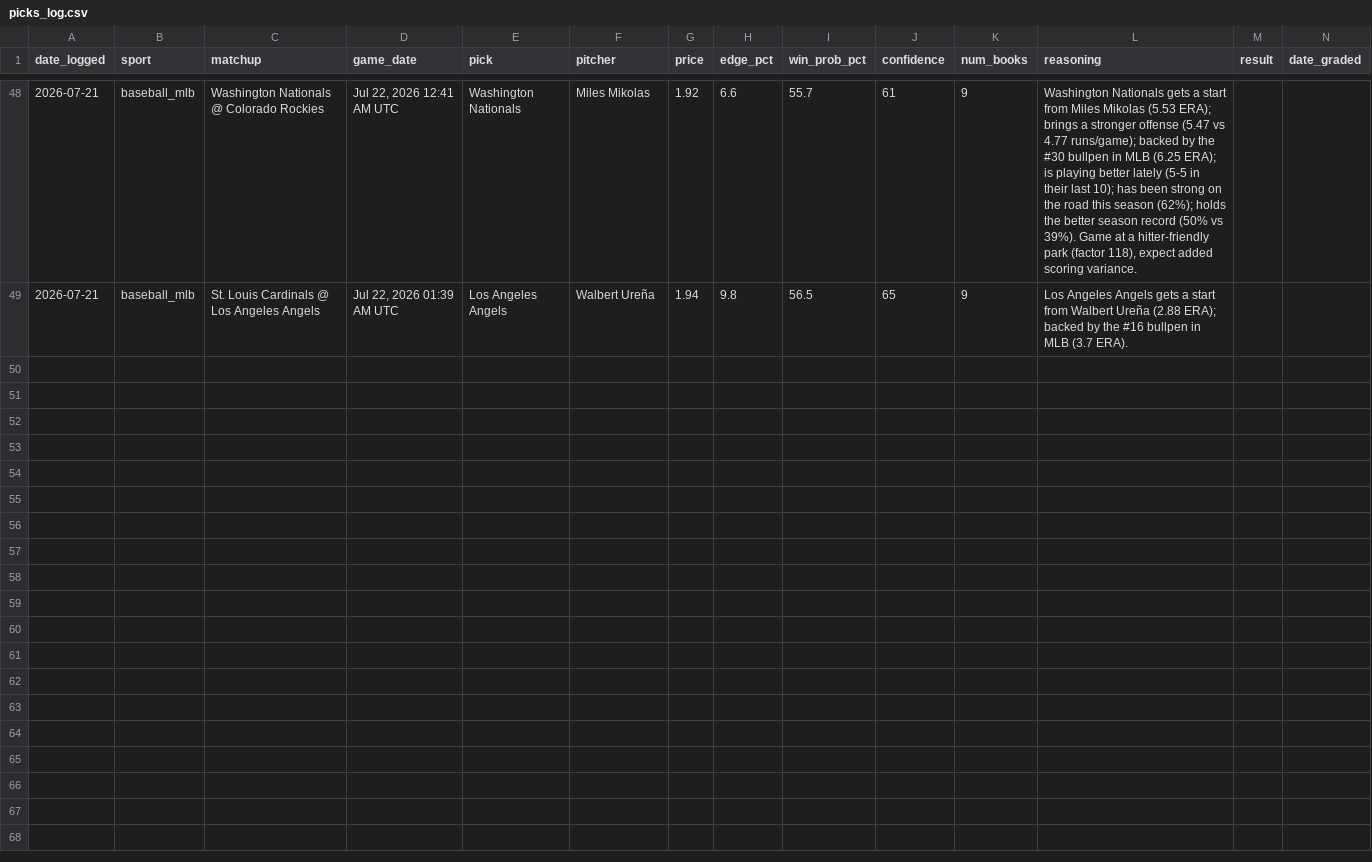
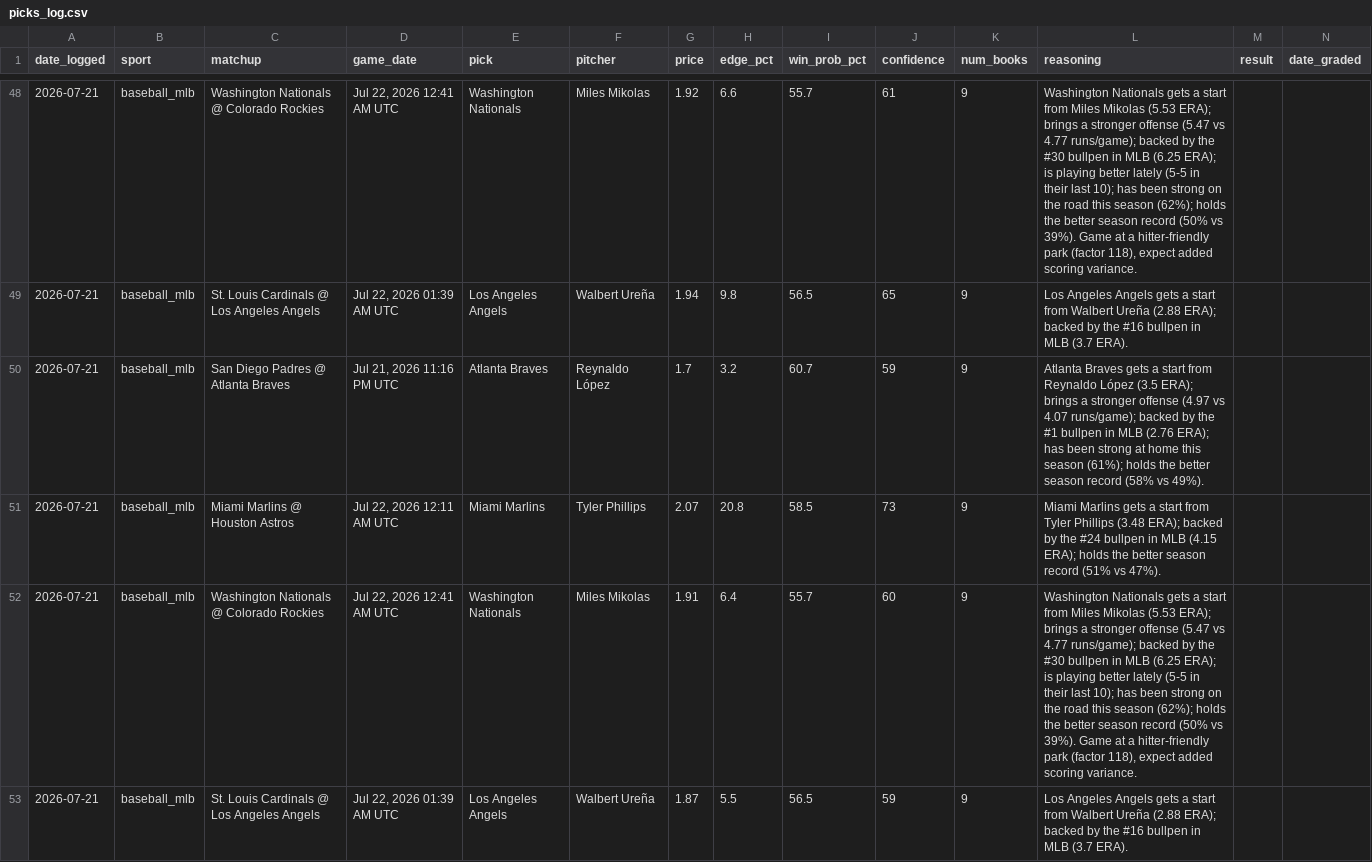
Before and after one commit to alev-12/betting-bot-showcase, a CSV file: picks_log.csv, drawn as a sheet; only a part is shown, gaps mark what is left out; the diff names each change by its address in the sheet, - before the commit and + after, or states it on an @@ line.

```diff
--- a/picks_log.csv
+++ b/picks_log.csv
+row 50: 2026-07-21 | baseball_mlb | San Diego Padres @ Atlanta Braves | Jul 21, 2026 11:16 PM UTC | Atlanta Braves | Reynaldo López | 1.7 | 3.2 | 60.7 | 59 | 9 | Atlanta Braves gets a start from Reynaldo López (3.5 ERA); brings a stronger offense (4.97 vs 4.07 runs/game); backed by the #1 bullpen in MLB (2.76 ERA); has been strong at home this season (61%); holds the better season record (58% vs 49%).
+row 51: 2026-07-21 | baseball_mlb | Miami Marlins @ Houston Astros | Jul 22, 2026 12:11 AM UTC | Miami Marlins | Tyler Phillips | 2.07 | 20.8 | 58.5 | 73 | 9 | Miami Marlins gets a start from Tyler Phillips (3.48 ERA); backed by the #24 bullpen in MLB (4.15 ERA); holds the better season record (51% vs 47%).
+row 52: 2026-07-21 | baseball_mlb | Washington Nationals @ Colorado Rockies | Jul 22, 2026 12:41 AM UTC | Washington Nationals | Miles Mikolas | 1.91 | 6.4 | 55.7 | 60 | 9 | Washington Nationals gets a start from Miles Mikolas (5.53 ERA); brings a stronger offense (5.47 vs 4.77 runs/game); backed by the #30 bullpen in MLB (6.25 ERA); is playing better lately (5-5 in their last 10); has been strong on the road this season (62%); holds the better season record (50% vs 39%). Game at a hitter-friendly park (factor 118), expect added scoring variance.
+row 53: 2026-07-21 | baseball_mlb | St. Louis Cardinals @ Los Angeles Angels | Jul 22, 2026 01:39 AM UTC | Los Angeles Angels | Walbert Ureña | 1.87 | 5.5 | 56.5 | 59 | 9 | Los Angeles Angels gets a start from Walbert Ureña (2.88 ERA); backed by the #16 bullpen in MLB (3.7 ERA).
```
